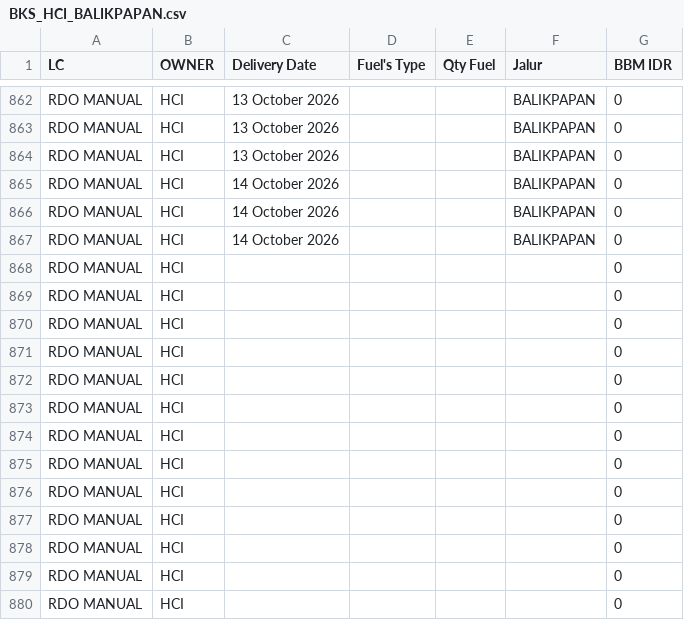
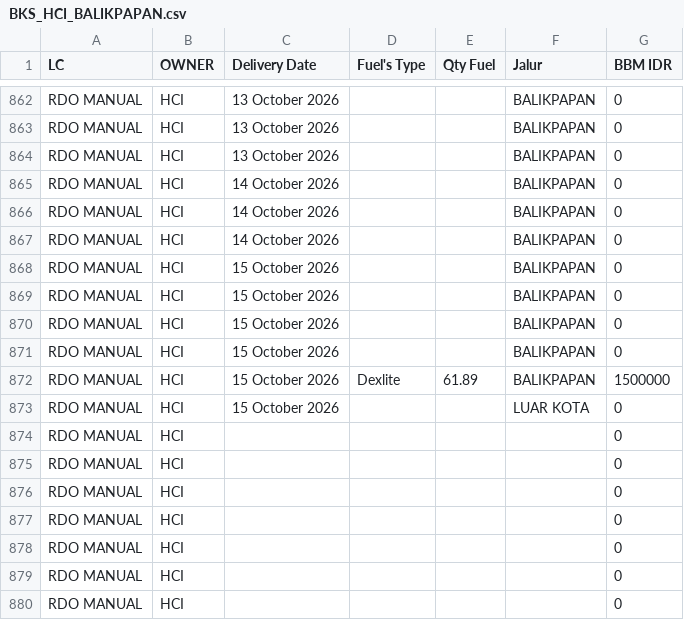
Before and after one commit to heylilyloops/Dashboard-Fuel-Usage-, a CSV file: data/BKS_HCI_BALIKPAPAN.csv, drawn as a sheet; only a part is shown, gaps mark what is left out.

```diff
--- a/data/BKS_HCI_BALIKPAPAN.csv
+++ b/data/BKS_HCI_BALIKPAPAN.csv
@@ -867,8 +867,8 @@ RDO MANUAL,HCI,14 October 2026,,,BALIKPAPAN,0
 RDO MANUAL,HCI,14 October 2026,,,BALIKPAPAN,0
-RDO MANUAL,HCI,,,,,0
-RDO MANUAL,HCI,,,,,0
-RDO MANUAL,HCI,,,,,0
-RDO MANUAL,HCI,,,,,0
-RDO MANUAL,HCI,,,,,0
-RDO MANUAL,HCI,,,,,0
+RDO MANUAL,HCI,15 October 2026,,,BALIKPAPAN,0
+RDO MANUAL,HCI,15 October 2026,,,BALIKPAPAN,0
+RDO MANUAL,HCI,15 October 2026,,,BALIKPAPAN,0
+RDO MANUAL,HCI,15 October 2026,,,BALIKPAPAN,0
+RDO MANUAL,HCI,15 October 2026,Dexlite,61.89,BALIKPAPAN,1500000
+RDO MANUAL,HCI,15 October 2026,,,LUAR KOTA,0
 RDO MANUAL,HCI,,,,,0
```
Also changed, not shown: data/HCI_CIKUPA.csv, data/KLS_JABABEKA.csv, 13 other files.
